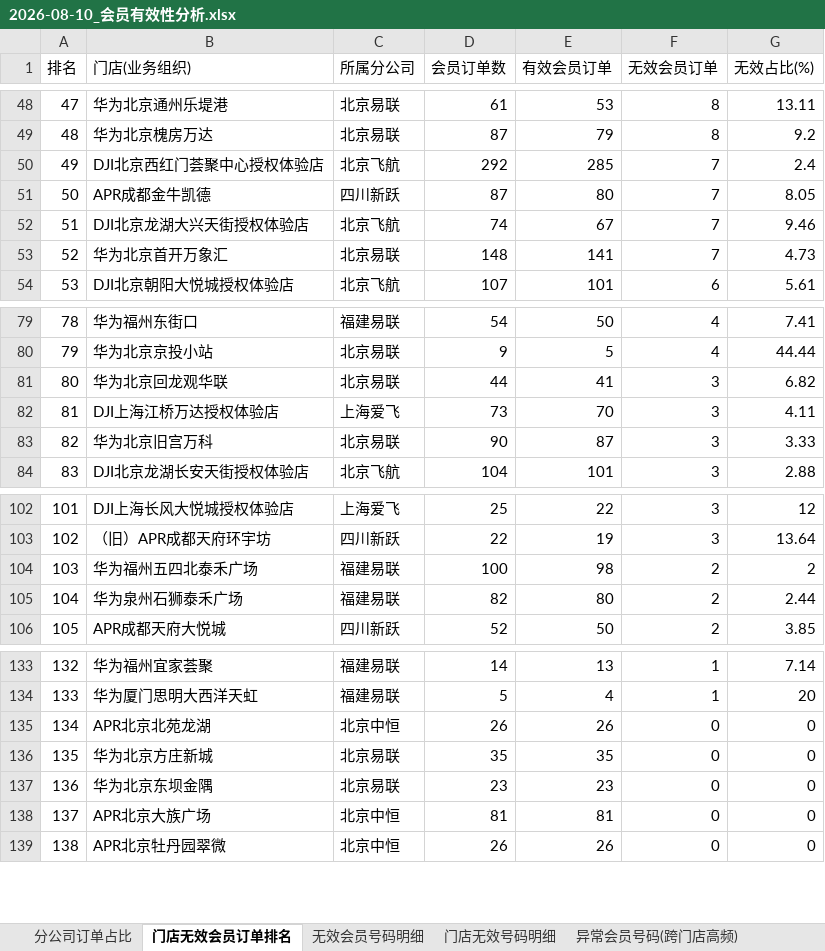
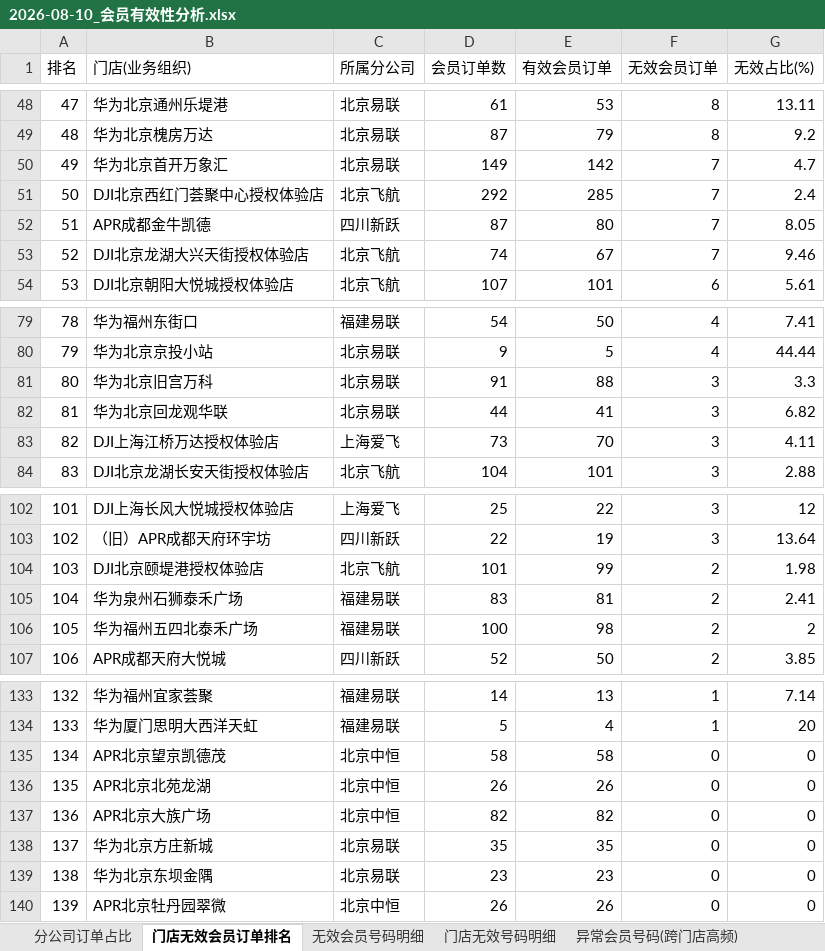
Before and after one commit to panghao007/retail-dashboard, an Excel workbook: d/2026-08-10_会员有效性分析.xlsx, sheet 门店无效会员订单排名, drawn as a sheet; only a part is shown, gaps mark what is left out; values as stored, in another font and other column widths than the file's, no borders; removed rows and columns are numbered as before the commit, all else as after; the diff covers the shown part only; the diff names each change by its address in the sheet, - before the commit and + after, or states it on an @@ line.

```diff
--- a/d/2026-08-10_会员有效性分析.xlsx (sheet 门店无效会员订单排名)
+++ b/d/2026-08-10_会员有效性分析.xlsx (sheet 门店无效会员订单排名)
+row 50: 49 | 华为北京首开万象汇 | 北京易联 | 149 | 142 | 7 | 4.7
@@ column A (排名) renumbered between rows 51 and 146 @@
-row 53: 52 | 华为北京首开万象汇 | 北京易联 | 148 | 141 | 7 | 4.73
+row 81: 80 | 华为北京旧宫万科 | 北京易联 | 91 | 88 | 3 | 3.3
-row 83: 82 | 华为北京旧宫万科 | 北京易联 | 90 | 87 | 3 | 3.33
+row 104: 103 | DJI北京颐堤港授权体验店 | 北京飞航 | 101 | 99 | 2 | 1.98
+row 105: 104 | 华为泉州石狮泰禾广场 | 福建易联 | 83 | 81 | 2 | 2.41
-row 105: 104 | 华为泉州石狮泰禾广场 | 福建易联 | 82 | 80 | 2 | 2.44
+row 135: 134 | APR北京望京凯德茂 | 北京中恒 | 58 | 58 | 0 | 0
+row 137: 136 | APR北京大族广场 | 北京中恒 | 82 | 82 | 0 | 0
-row 138: 137 | APR北京大族广场 | 北京中恒 | 81 | 81 | 0 | 0
```
Also changed, not shown: 2 removed rows and 9 edited cells elsewhere in this sheet, sheet 异常明细(订单级), sheet 内部业务礼品单, sheet 无效会员号码明细, sheet 门店无效号码明细, sheet 分公司订单占比, 2 other files.
